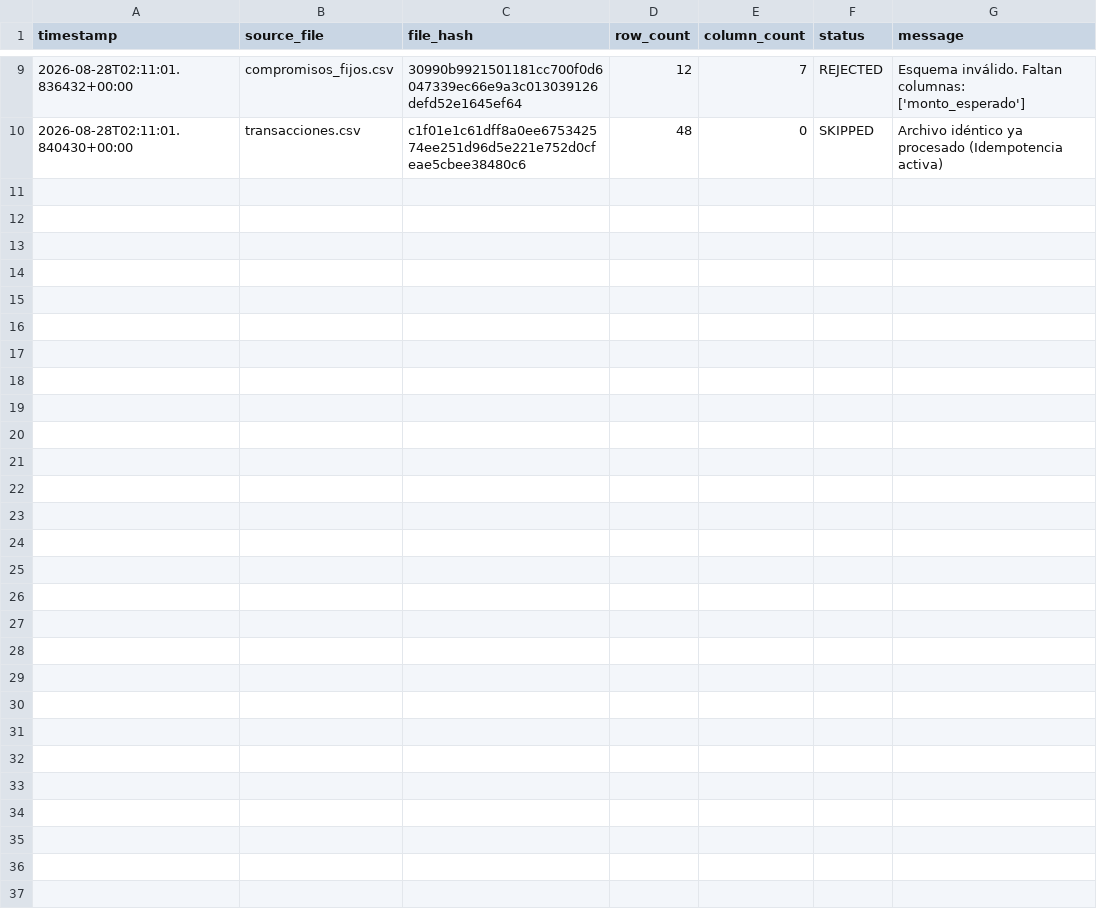
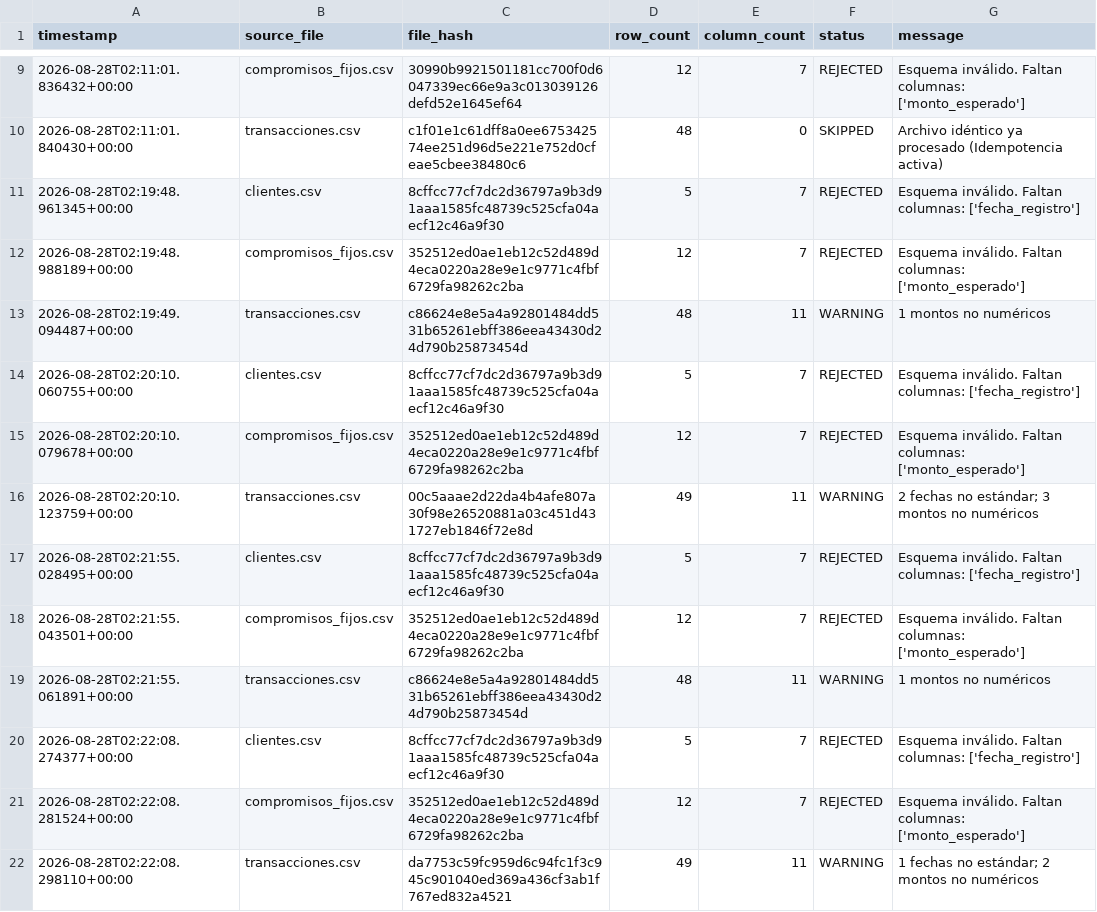
Before and after one commit to MauricioYael/financial-digital-twin, a CSV file: logs/ingestion_log.csv, drawn as a sheet; only a part is shown, gaps mark what is left out; the diff covers the shown part only.

```diff
--- a/logs/ingestion_log.csv
+++ b/logs/ingestion_log.csv
@@ -10 +10,13 @@ timestamp,source_file,file_hash,row_count,column_count,status,message
 2026-08-28T02:11:01.840430+00:00,transacciones.csv,c1f01e1c61dff8a0ee675342574ee251d96d5e221e752d0cfeae5cbee38480c6,48,0,SKIPPED,Archivo idéntico ya procesado (Idempotencia activa)
+2026-08-28T02:19:48.961345+00:00,clientes.csv,8cffcc77cf7dc2d36797a9b3d91aaa1585fc48739c525cfa04aecf12c46a9f30,5,7,REJECTED,Esquema inválido. Faltan columnas: ['fecha_registro']
+2026-08-28T02:19:48.988189+00:00,compromisos_fijos.csv,352512ed0ae1eb12c52d489d4eca0220a28e9e1c9771c4fbf6729fa98262c2ba,12,7,REJECTED,Esquema inválido. Faltan columnas: ['monto_esperado']
+2026-08-28T02:19:49.094487+00:00,transacciones.csv,c86624e8e5a4a92801484dd531b65261ebff386eea43430d24d790b25873454d,48,11,WARNING,1 montos no numéricos
+2026-08-28T02:20:10.060755+00:00,clientes.csv,8cffcc77cf7dc2d36797a9b3d91aaa1585fc48739c525cfa04aecf12c46a9f30,5,7,REJECTED,Esquema inválido. Faltan columnas: ['fecha_registro']
+2026-08-28T02:20:10.079678+00:00,compromisos_fijos.csv,352512ed0ae1eb12c52d489d4eca0220a28e9e1c9771c4fbf6729fa98262c2ba,12,7,REJECTED,Esquema inválido. Faltan columnas: ['monto_esperado']
+2026-08-28T02:20:10.123759+00:00,transacciones.csv,00c5aaae2d22da4b4afe807a30f98e26520881a03c451d431727eb1846f72e8d,49,11,WARNING,2 fechas no estándar; 3 montos no numéricos
+2026-08-28T02:21:55.028495+00:00,clientes.csv,8cffcc77cf7dc2d36797a9b3d91aaa1585fc48739c525cfa04aecf12c46a9f30,5,7,REJECTED,Esquema inválido. Faltan columnas: ['fecha_registro']
+2026-08-28T02:21:55.043501+00:00,compromisos_fijos.csv,352512ed0ae1eb12c52d489d4eca0220a28e9e1c9771c4fbf6729fa98262c2ba,12,7,REJECTED,Esquema inválido. Faltan columnas: ['monto_esperado']
+2026-08-28T02:21:55.061891+00:00,transacciones.csv,c86624e8e5a4a92801484dd531b65261ebff386eea43430d24d790b25873454d,48,11,WARNING,1 montos no numéricos
+2026-08-28T02:22:08.274377+00:00,clientes.csv,8cffcc77cf7dc2d36797a9b3d91aaa1585fc48739c525cfa04aecf12c46a9f30,5,7,REJECTED,Esquema inválido. Faltan columnas: ['fecha_registro']
+2026-08-28T02:22:08.281524+00:00,compromisos_fijos.csv,352512ed0ae1eb12c52d489d4eca0220a28e9e1c9771c4fbf6729fa98262c2ba,12,7,REJECTED,Esquema inválido. Faltan columnas: ['monto_esperado']
+2026-08-28T02:22:08.298110+00:00,transacciones.csv,da7753c59fc959d6c94fc1f3c945c901040ed369a436cf3ab1f767ed832a4521,49,11,WARNING,1 fechas no estándar; 2 montos no numéricos
```
Also changed, not shown: 12 added rows elsewhere in this file, 3 other files.
